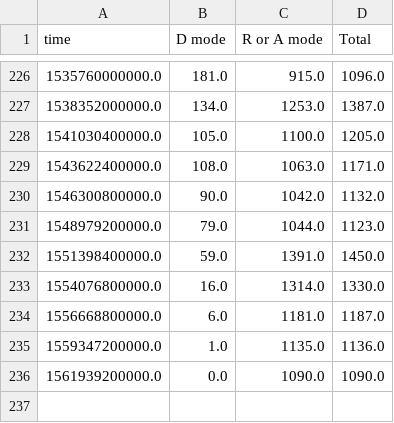
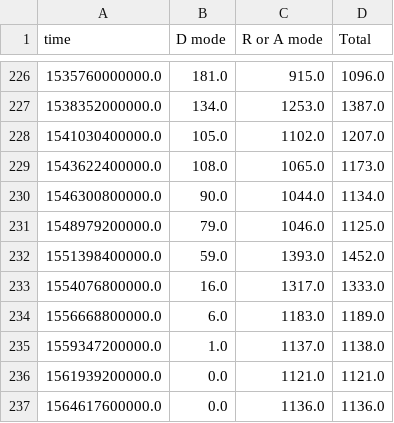
Before and after one commit to quai20/argo_kpi, a CSV file: kpi1.csv, drawn as a sheet; only a part is shown, gaps mark what is left out.

```diff
--- a/kpi1.csv
+++ b/kpi1.csv
@@ -227,10 +227,11 @@ time,D mode,R or A mode,Total
 1538352000000.0,134.0,1253.0,1387.0
-1541030400000.0,105.0,1100.0,1205.0
-1543622400000.0,108.0,1063.0,1171.0
-1546300800000.0,90.0,1042.0,1132.0
-1548979200000.0,79.0,1044.0,1123.0
-1551398400000.0,59.0,1391.0,1450.0
-1554076800000.0,16.0,1314.0,1330.0
-1556668800000.0,6.0,1181.0,1187.0
-1559347200000.0,1.0,1135.0,1136.0
-1561939200000.0,0.0,1090.0,1090.0
+1541030400000.0,105.0,1102.0,1207.0
+1543622400000.0,108.0,1065.0,1173.0
+1546300800000.0,90.0,1044.0,1134.0
+1548979200000.0,79.0,1046.0,1125.0
+1551398400000.0,59.0,1393.0,1452.0
+1554076800000.0,16.0,1317.0,1333.0
+1556668800000.0,6.0,1183.0,1189.0
+1559347200000.0,1.0,1137.0,1138.0
+1561939200000.0,0.0,1121.0,1121.0
+1564617600000.0,0.0,1136.0,1136.0
```
Also changed, not shown: kpi2.csv.
